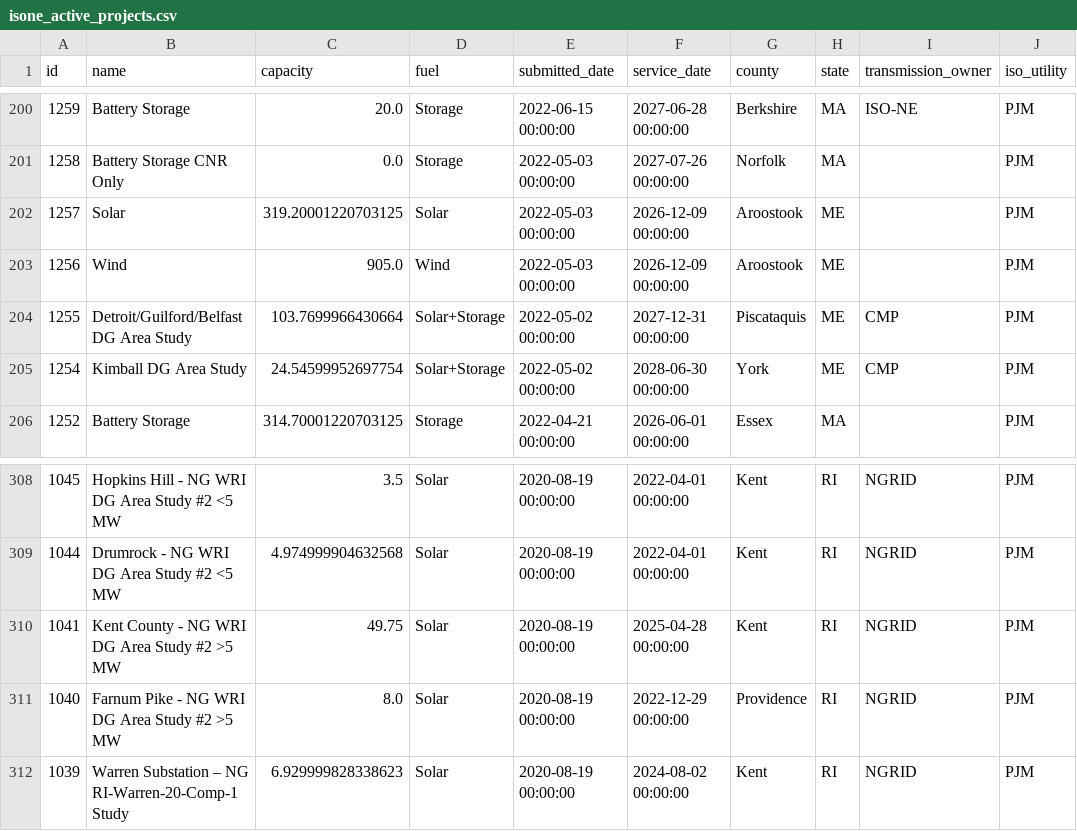
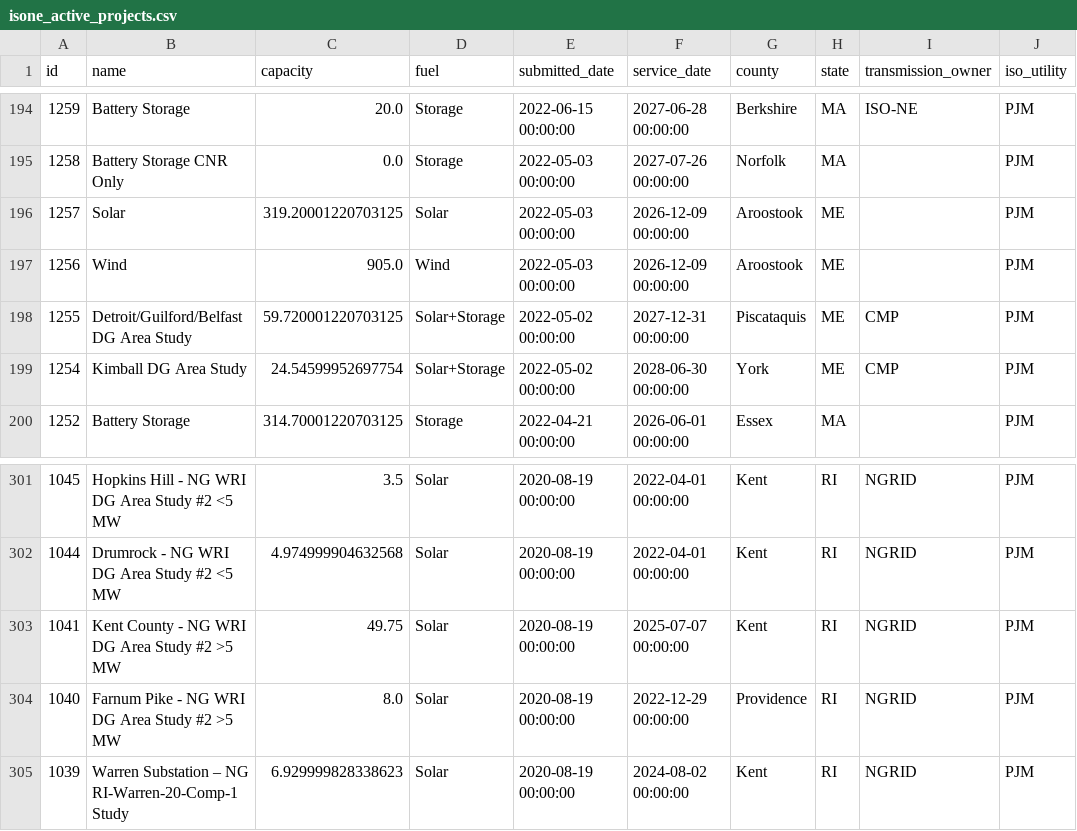
Before and after one commit to zachwl/gi-queue-map, a CSV file: data/individual_queues/isone_active_projects.csv, drawn as a sheet; only a part is shown, gaps mark what is left out; addresses are those after the commit; the diff covers the shown part only; the diff names each change by its address in the sheet, - before the commit and + after, or states it on an @@ line.

```diff
--- a/data/individual_queues/isone_active_projects.csv
+++ b/data/individual_queues/isone_active_projects.csv
-C198 (capacity): 103.7699966430664
+C198 (capacity): 59.720001220703125
-F303 (service_date): 2025-04-28 00:00:00
+F303 (service_date): 2025-07-07 00:00:00
```
Also changed, not shown: 10 removed rows and 14 edited cells elsewhere in this file, data/individual_queues/miso_active_projects.csv, 2 other files.
